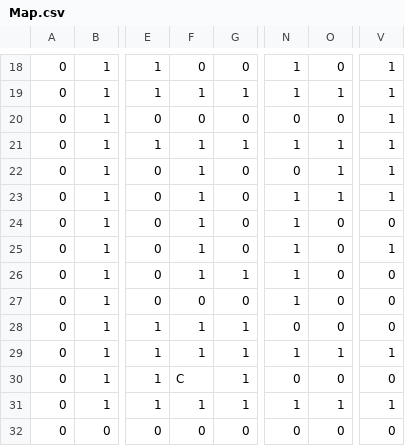
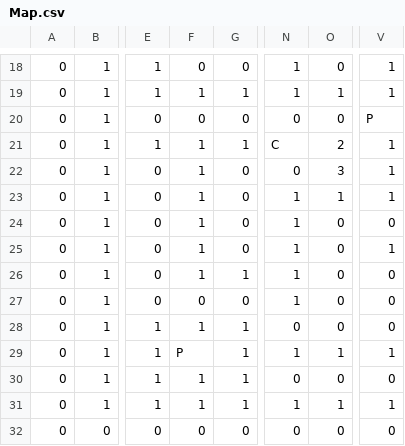
Before and after one commit to Zellterics/JustAnEpicTest, a CSV file: JustAnEpicTest/Map.csv, drawn as a sheet; only a part is shown, gaps mark what is left out; the diff names each change by its address in the sheet, - before the commit and + after, or states it on an @@ line.

```diff
--- a/JustAnEpicTest/Map.csv
+++ b/JustAnEpicTest/Map.csv
-V20: 1
+V20: P
-N21: 1
+N21: C
-O21: 1
+O21: 2
-O22: 1
+O22: 3
-F29: 1
+F29: P
-F30: C
+F30: 1
```
Also changed, not shown: 5 other files.
